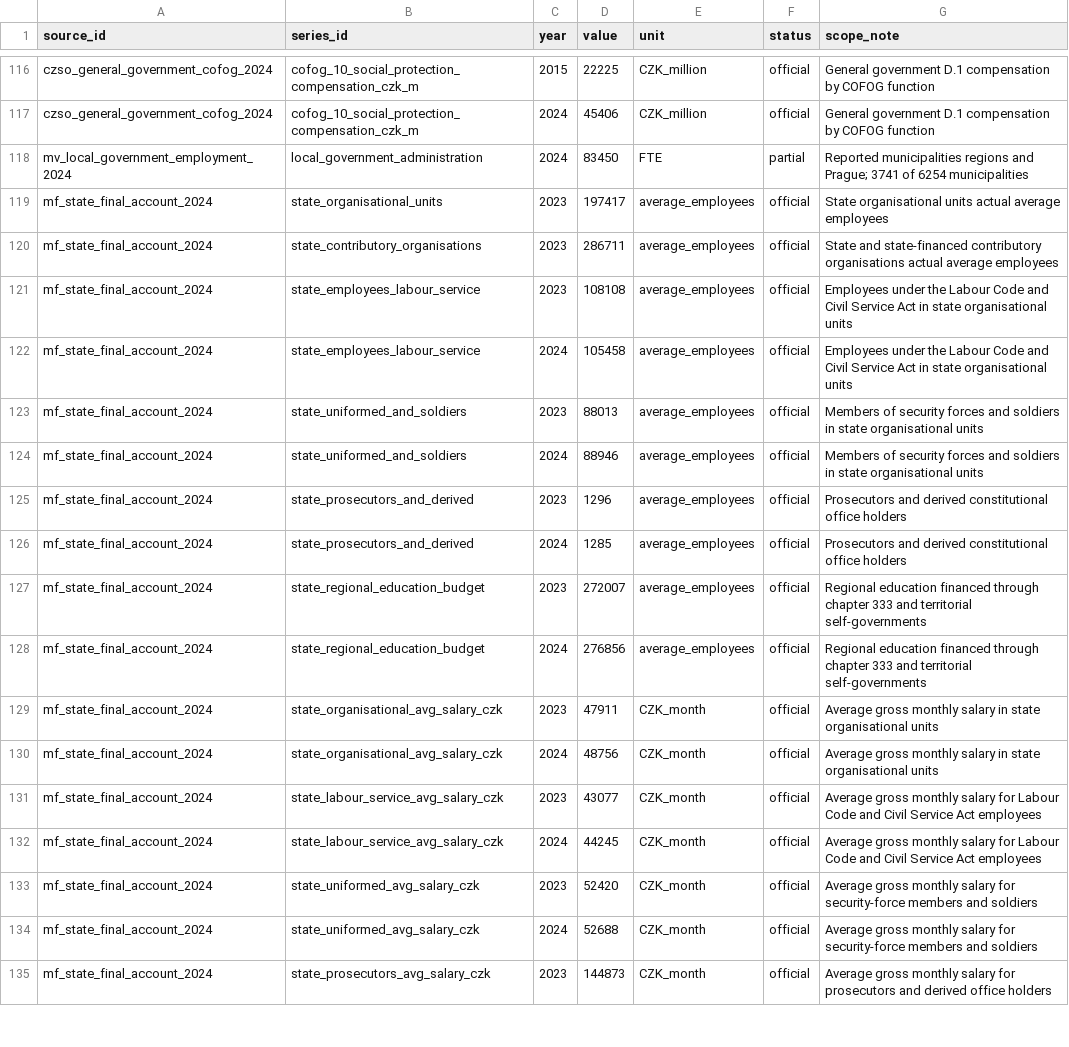
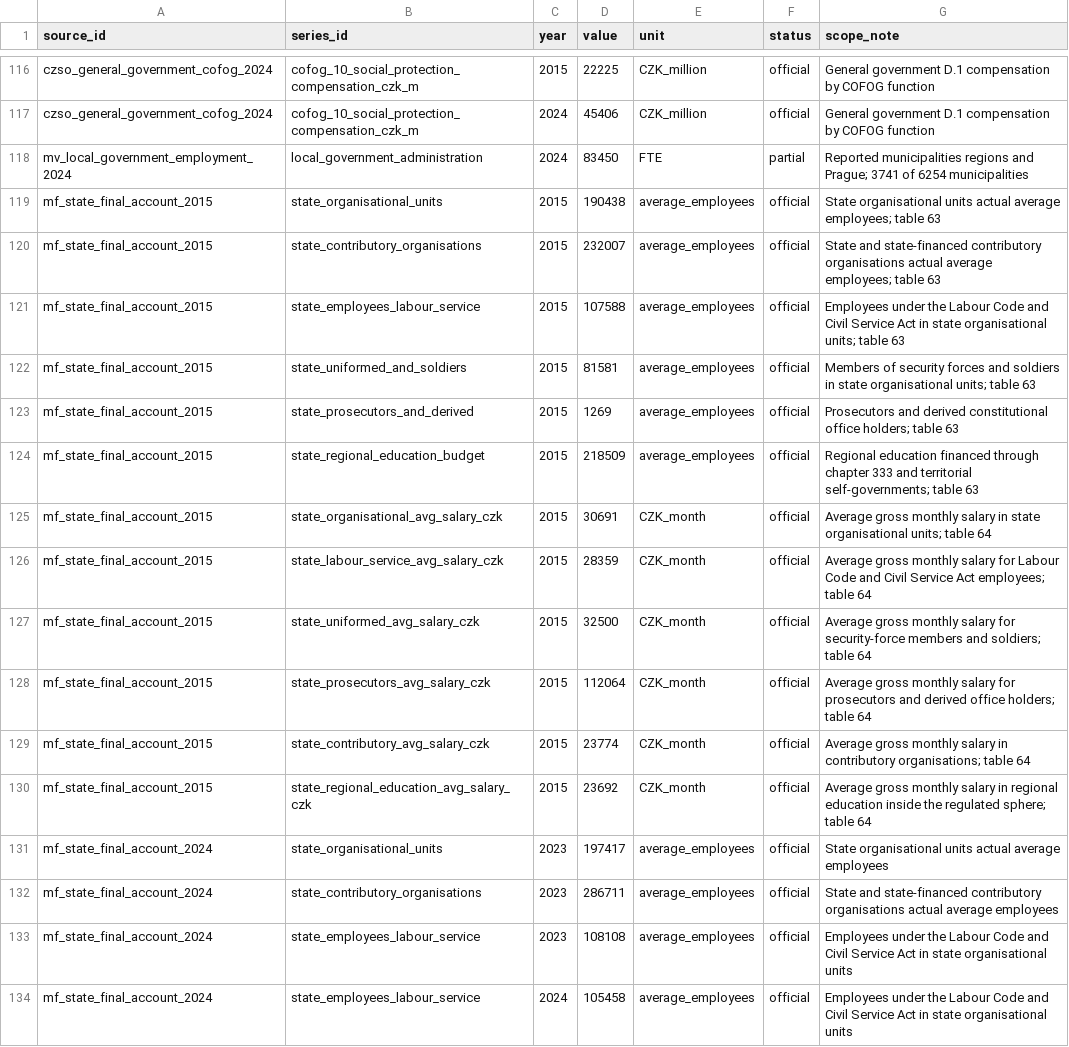
Before and after one commit to jan-rezab/czbudget, a CSV file: pipeline/source_data/cze_public_employment_observations.csv, drawn as a sheet; only a part is shown, gaps mark what is left out; the shorter side is filled out with more unchanged rows; the diff names each change by its address in the sheet, - before the commit and + after, or states it on an @@ line.

Commit message:
Deepen public employment growth accounting

```diff
--- a/pipeline/source_data/cze_public_employment_observations.csv
+++ b/pipeline/source_data/cze_public_employment_observations.csv
+row 119: mf_state_final_account_2015 | state_organisational_units | 2015 | 190438 | average_employees | official | State organisational units actual average employees; table 63
+row 120: mf_state_final_account_2015 | state_contributory_organisations | 2015 | 232007 | average_employees | official | State and state-financed contributory organisations actual average employees; table 63
+row 121: mf_state_final_account_2015 | state_employees_labour_service | 2015 | 107588 | average_employees | official | Employees under the Labour Code and Civil Service Act in state organisational units; table 63
+row 122: mf_state_final_account_2015 | state_uniformed_and_soldiers | 2015 | 81581 | average_employees | official | Members of security forces and soldiers in state organisational units; table 63
+row 123: mf_state_final_account_2015 | state_prosecutors_and_derived | 2015 | 1269 | average_employees | official | Prosecutors and derived constitutional office holders; table 63
+row 124: mf_state_final_account_2015 | state_regional_education_budget | 2015 | 218509 | average_employees | official | Regional education financed through chapter 333 and territorial self-governments; table 63
+row 125: mf_state_final_account_2015 | state_organisational_avg_salary_czk | 2015 | 30691 | CZK_month | official | Average gross monthly salary in state organisational units; table 64
+row 126: mf_state_final_account_2015 | state_labour_service_avg_salary_czk | 2015 | 28359 | CZK_month | official | Average gross monthly salary for Labour Code and Civil Service Act employees; table 64
+row 127: mf_state_final_account_2015 | state_uniformed_avg_salary_czk | 2015 | 32500 | CZK_month | official | Average gross monthly salary for security-force members and soldiers; table 64
+row 128: mf_state_final_account_2015 | state_prosecutors_avg_salary_czk | 2015 | 112064 | CZK_month | official | Average gross monthly salary for prosecutors and derived office holders; table 64
+row 129: mf_state_final_account_2015 | state_contributory_avg_salary_czk | 2015 | 23774 | CZK_month | official | Average gross monthly salary in contributory organisations; table 64
+row 130: mf_state_final_account_2015 | state_regional_education_avg_salary_czk | 2015 | 23692 | CZK_month | official | Average gross monthly salary in regional education inside the regulated sphere; table 64
```
Also changed, not shown: 6 other files.
